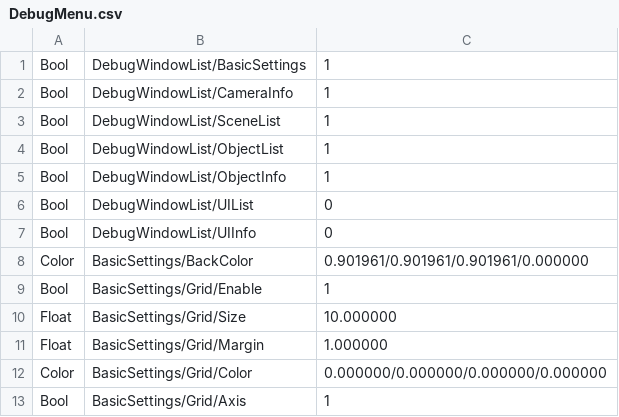
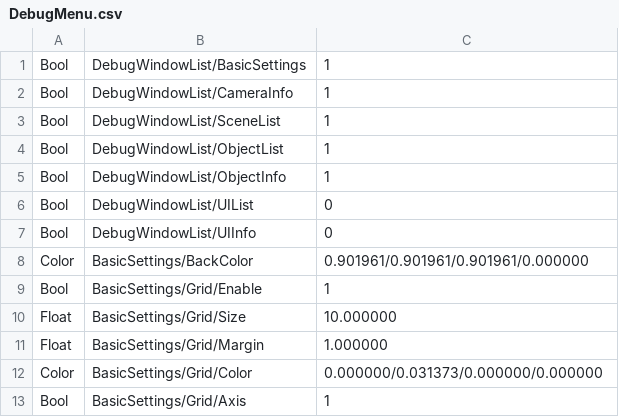
Before and after one commit to SawadaAoi/DX22StageEditor, a CSV file: DX22StageEditor/Assets/DebugMenu.csv, drawn as a sheet.

```diff
--- a/DX22StageEditor/Assets/DebugMenu.csv
+++ b/DX22StageEditor/Assets/DebugMenu.csv
@@ -11,3 +11,3 @@ Float,BasicSettings/Grid/Size,10.000000
 Float,BasicSettings/Grid/Margin,1.000000
-Color,BasicSettings/Grid/Color,0.000000/0.000000/0.000000/0.000000
+Color,BasicSettings/Grid/Color,0.000000/0.031373/0.000000/0.000000
 Bool,BasicSettings/Grid/Axis,1
```
Also changed, not shown: 9 other files.
